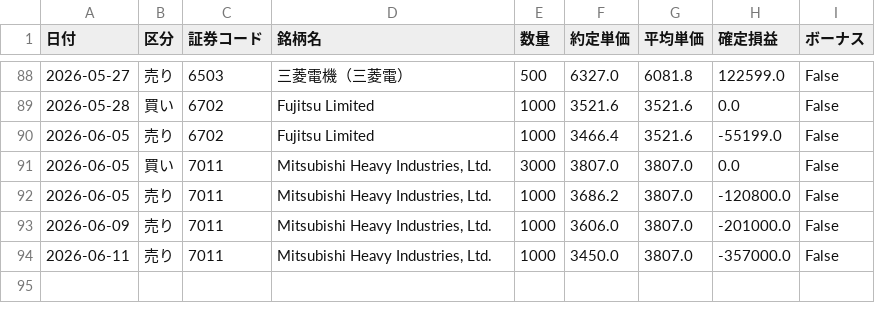
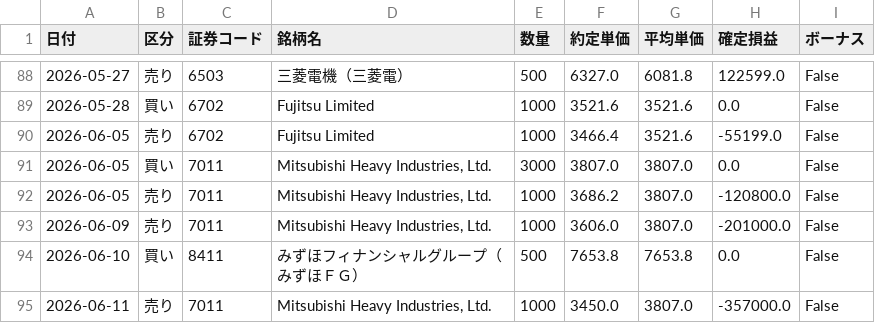
Before and after one commit to reiwa1019-cmyk/J_Phantom_Gear, a CSV file: trade_log.csv, drawn as a sheet; only a part is shown, gaps mark what is left out.

Commit message:
Update trade_log.csv

```diff
--- a/trade_log.csv
+++ b/trade_log.csv
@@ -93,2 +93,3 @@
 2026-06-09,売り,7011,"Mitsubishi Heavy Industries, Ltd.",1000,3606.0,3807.0,-201000.0,False
+2026-06-10,買い,8411,みずほフィナンシャルグループ（みずほＦＧ）,500,7653.8,7653.8,0.0,False
 2026-06-11,売り,7011,"Mitsubishi Heavy Industries, Ltd.",1000,3450.0,3807.0,-357000.0,False
```
